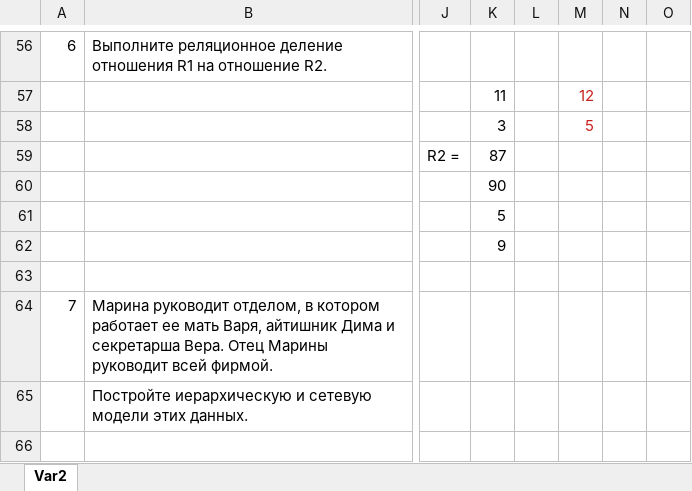
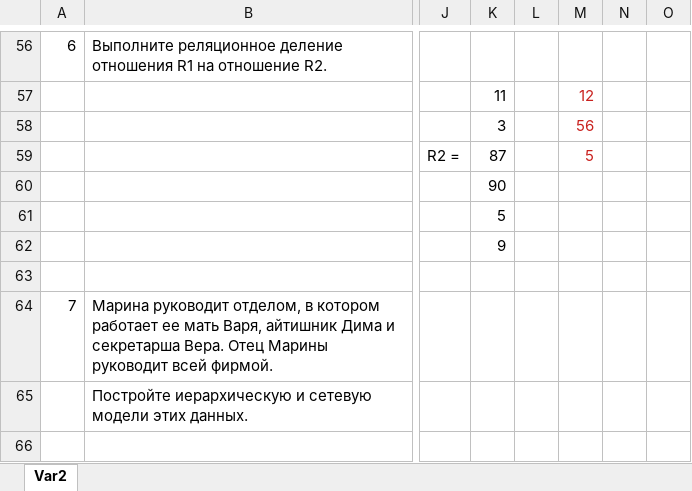
Before and after one commit to sossinyak/database, an Excel workbook: Problems 1.xlsx, sheet Var2, drawn as a sheet; only a part is shown, gaps mark what is left out; values as stored, in another font and other column widths than the file's, no borders; the diff names each change by its address in the sheet, - before the commit and + after, or states it on an @@ line.

```diff
--- a/Problems 1.xlsx (sheet Var2)
+++ b/Problems 1.xlsx (sheet Var2)
-M58: 5
+M58: 56
-M59: (empty)
+M59: 5
```
Also changed, not shown: 1 other file.
